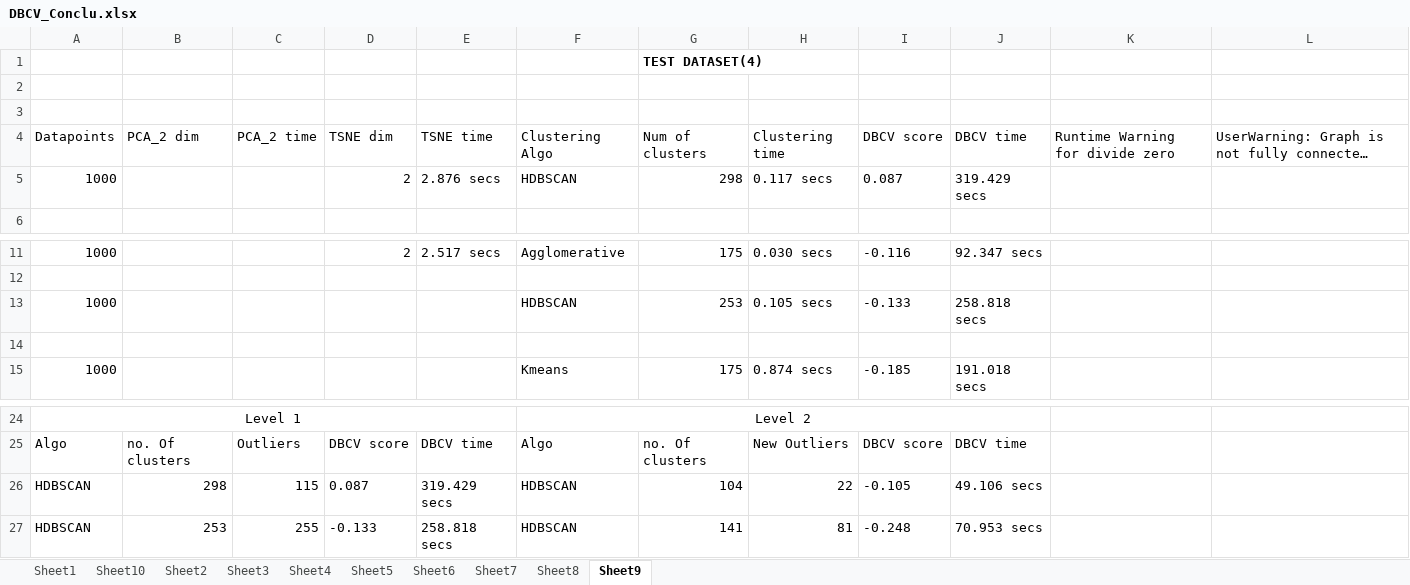
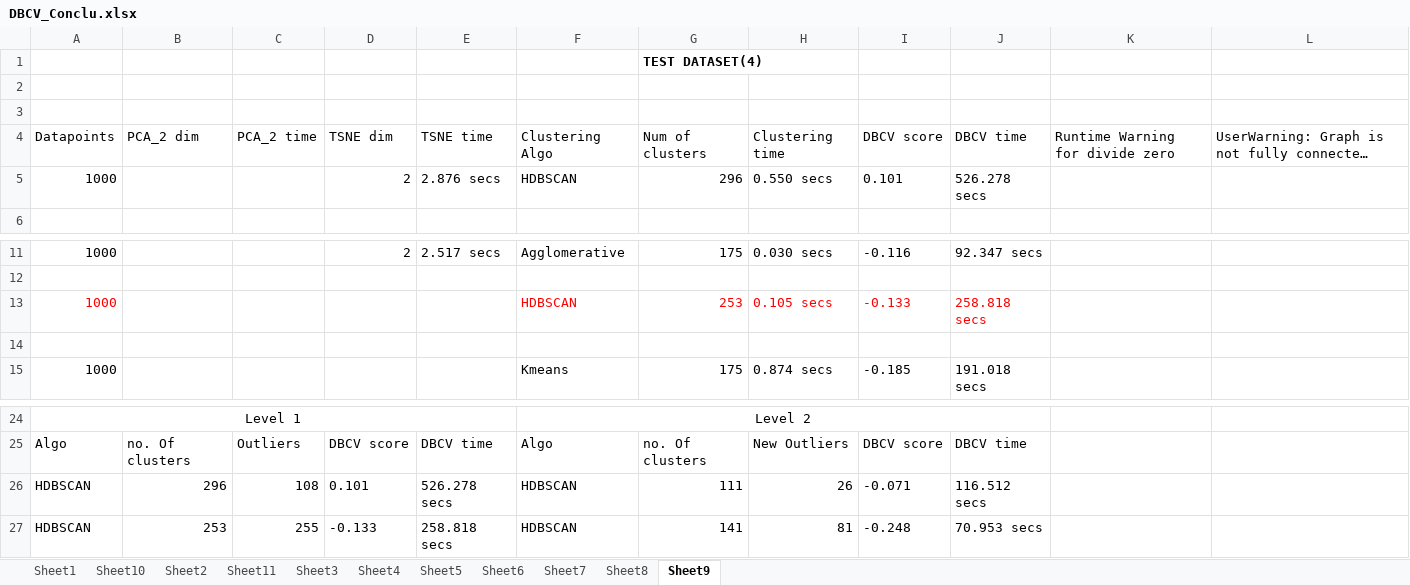
Before and after one commit to snehabanerjee2017/Thesis-Documentation, an Excel workbook: Experiments/DBCV_Conclu.xlsx, sheet Sheet9, drawn as a sheet; only a part is shown, gaps mark what is left out; long unchanged cells end in …; values as stored, in another font and other column widths than the file's, no borders; removed rows and columns are numbered as before the commit, all else as after; the diff names each change by its address in the sheet, - before the commit and + after, or states it on an @@ line.

Commit message:
dbcv for hdbscan recomputed after fixing reassignment loop issue

```diff
--- a/Experiments/DBCV_Conclu.xlsx (sheet Sheet9)
+++ b/Experiments/DBCV_Conclu.xlsx (sheet Sheet9)
+sheet tab: Sheet11
-G5: 298
+G5: 296
-H5: 0.117 secs
+H5: 0.550 secs
-I5: 0.087
+I5: 0.101
-J5: 319.429 secs
+J5: 526.278 secs
-A13 text colour: black
+A13 text colour: #FF0000
-F13:J13 text colour: black
+F13:J13 text colour: #FF0000
-row 26: HDBSCAN | 298 | 115 | 0.087 | 319.429 secs | HDBSCAN | 104 | 22 | -0.105 | 49.106 secs
+row 26: HDBSCAN | 296 | 108 | 0.101 | 526.278 secs | HDBSCAN | 111 | 26 | -0.071 | 116.512 secs
```
Also changed, not shown: sheet Sheet2, sheet Sheet6, sheet Sheet3, sheet Sheet1, sheet Sheet7, sheet Sheet8, 1 more sheet.
